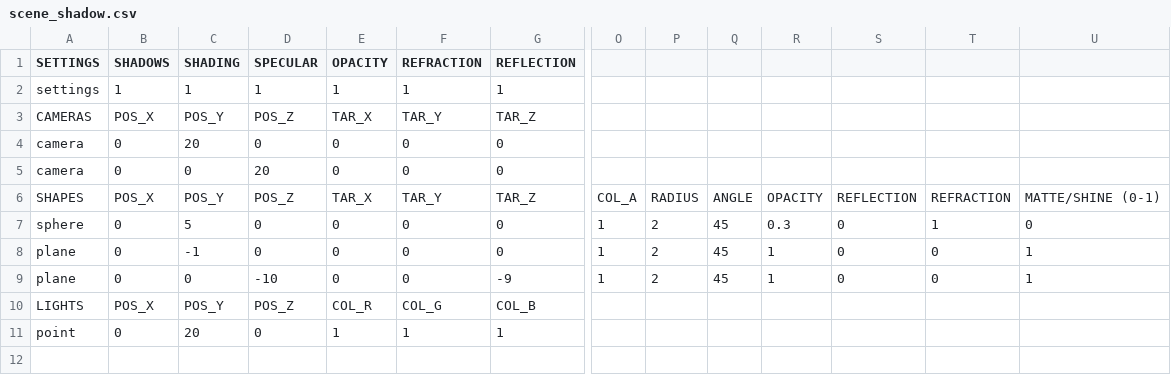
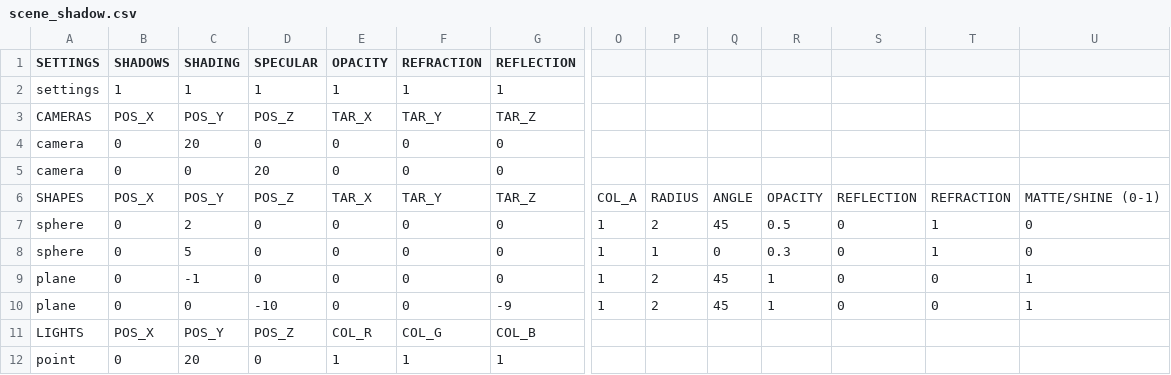
Before and after one commit to rasmusjaa/rt, a CSV file: resources/scene_shadow.csv, drawn as a sheet; only a part is shown, gaps mark what is left out; rows hold the shown columns only; the diff names each change by its address in the sheet, - before the commit and + after, or states it on an @@ line.

Commit message:
shadows work completely recursively

```diff
--- a/resources/scene_shadow.csv
+++ b/resources/scene_shadow.csv
-C7 (SHADING): 5
+C7 (SHADING): 2
-R7: 0.3
+R7: 0.5
+row 8: sphere | 0 | 5 | 0 | 0 | 0 | 0 | 1 | 1 | 0 | 0.3 | 0 | 1 | 0
```
Also changed, not shown: 4 other files.
